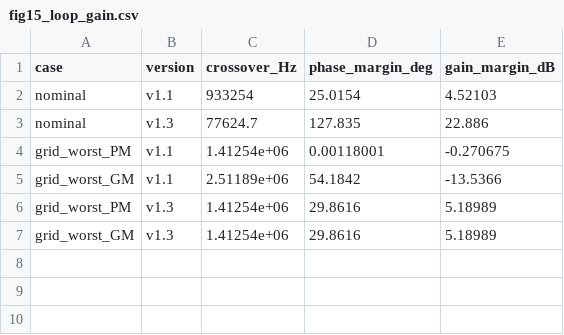
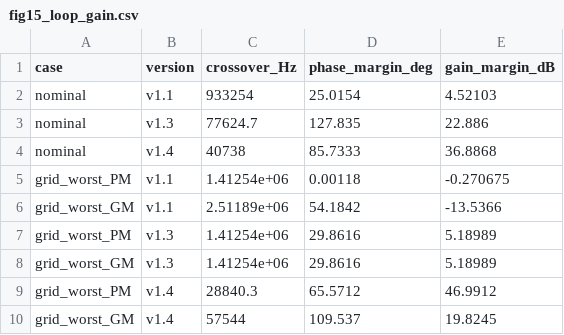
Before and after one commit to heinricitorgau/mc34b-mod, a CSV file: docs/data/fig15_loop_gain.csv, drawn as a sheet.

```diff
--- a/docs/data/fig15_loop_gain.csv
+++ b/docs/data/fig15_loop_gain.csv
@@ -3,3 +3,4 @@ nominal,v1.1,933254,25.0154,4.52103
 nominal,v1.3,77624.7,127.835,22.886
-grid_worst_PM,v1.1,1.41254e+06,0.00118001,-0.270675
+nominal,v1.4,40738,85.7333,36.8868
+grid_worst_PM,v1.1,1.41254e+06,0.00118,-0.270675
 grid_worst_GM,v1.1,2.51189e+06,54.1842,-13.5366
@@ -7 +8,3 @@ grid_worst_PM,v1.3,1.41254e+06,29.8616,5.18989
 grid_worst_GM,v1.3,1.41254e+06,29.8616,5.18989
+grid_worst_PM,v1.4,28840.3,65.5712,46.9912
+grid_worst_GM,v1.4,57544,109.537,19.8245
```
Also changed, not shown: docs/data/fig11_bplus_sweep.csv, docs/data/fig12_opt_raa_ul.csv, 27 other files.
